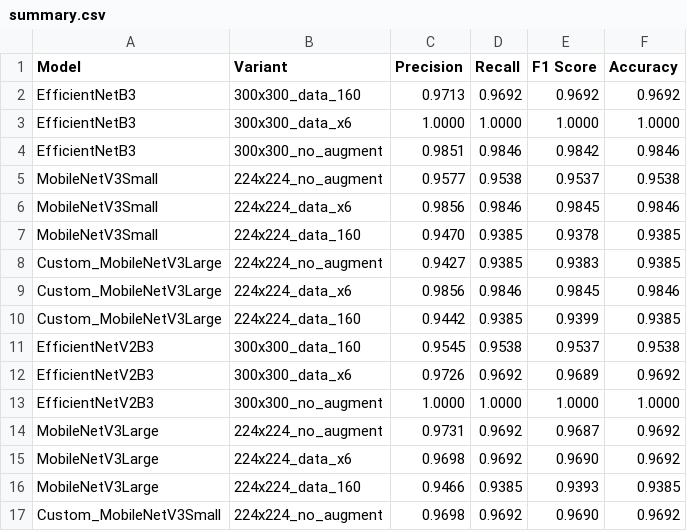
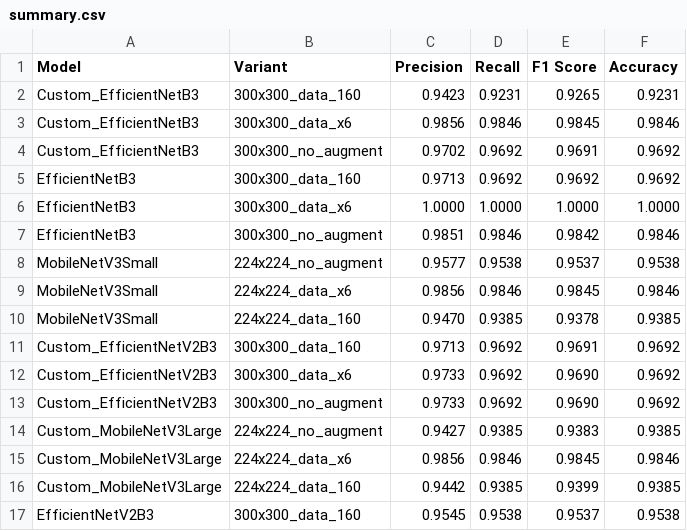
Before and after one commit to PogusTheWhisper/Surgicare-ALB, a CSV file: result/summary.csv, drawn as a sheet; only a part is shown; the shorter side is filled out with more unchanged rows; the diff names each change by its address in the sheet, - before the commit and + after, or states it on an @@ line.

```diff
--- a/result/summary.csv
+++ b/result/summary.csv
+row 2: Custom_EfficientNetB3 | 300x300_data_160 | 0.9423 | 0.9231 | 0.9265 | 0.9231
+row 3: Custom_EfficientNetB3 | 300x300_data_x6 | 0.9856 | 0.9846 | 0.9845 | 0.9846
+row 4: Custom_EfficientNetB3 | 300x300_no_augment | 0.9702 | 0.9692 | 0.9691 | 0.9692
+row 11: Custom_EfficientNetV2B3 | 300x300_data_160 | 0.9713 | 0.9692 | 0.9691 | 0.9692
+row 12: Custom_EfficientNetV2B3 | 300x300_data_x6 | 0.9733 | 0.9692 | 0.9690 | 0.9692
+row 13: Custom_EfficientNetV2B3 | 300x300_no_augment | 0.9733 | 0.9692 | 0.9690 | 0.9692
```
Also changed, not shown: 18 other files.
